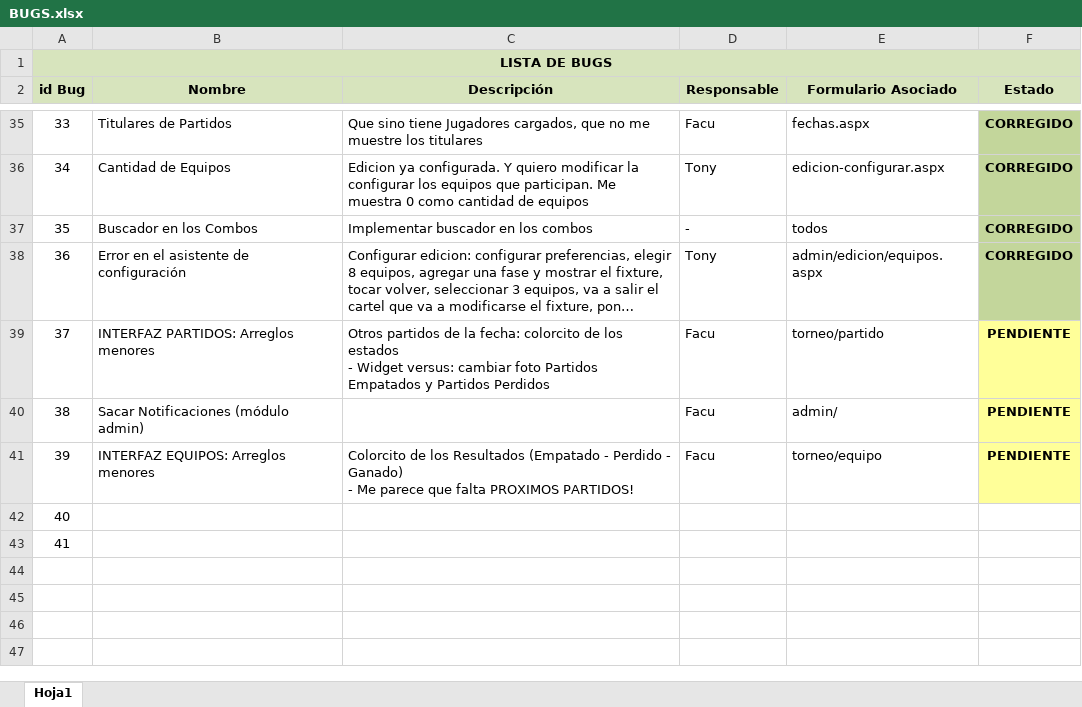
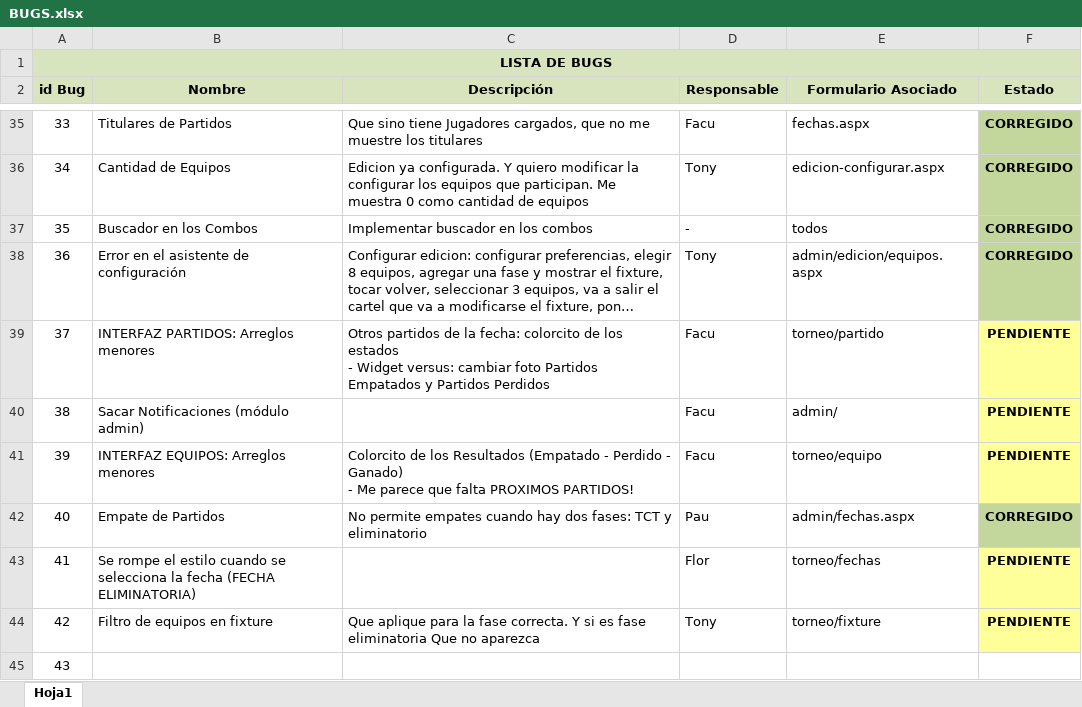
Before and after one commit to fallemand/quegolazo, an Excel workbook: Documentacion/Testing/BUGS.xlsx, sheet Hoja1, drawn as a sheet; only a part is shown, gaps mark what is left out; long unchanged cells end in …; values as stored, in another font and other column widths than the file's, no borders; removed rows and columns are numbered as before the commit, all else as after; the diff names each change by its address in the sheet, - before the commit and + after, or states it on an @@ line.

```diff
--- a/Documentacion/Testing/BUGS.xlsx (sheet Hoja1)
+++ b/Documentacion/Testing/BUGS.xlsx (sheet Hoja1)
+row 42: 40 | Empate de Partidos | No permite empates cuando hay dos fases: TCT y eliminatorio | Pau | admin/fechas.aspx | CORREGIDO
+row 43: 41 | Se rompe el estilo cuando se selecciona la fecha (FECHA ELIMINATORIA) |  | Flor | torneo/fechas | PENDIENTE
+row 44: 42 | Filtro de equipos en fixture | Que aplique para la fase correcta. Y si es fase eliminatoria Que no aparezca | Tony | torneo/fixture | PENDIENTE
@@ column A (id Bug) renumbered in row 45 @@
-row 43: 41
```
Also changed, not shown: 1 other file.
